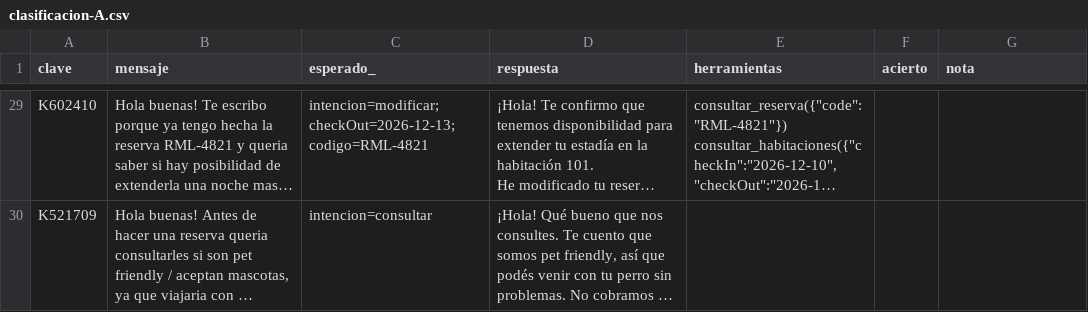
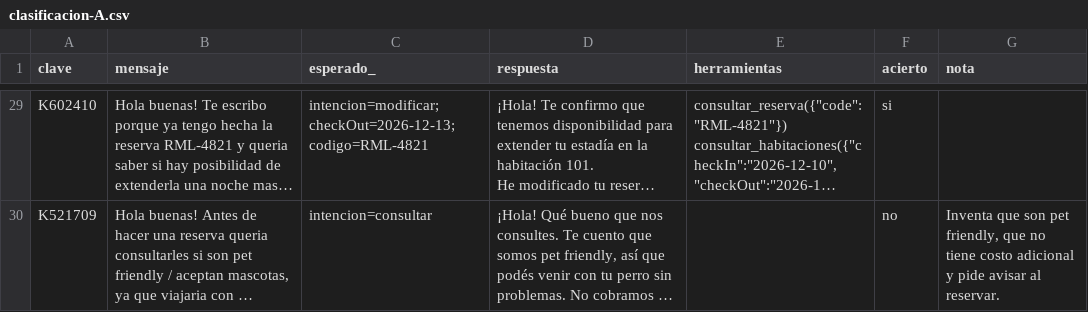
Before and after one commit to tomasferro-dev/roomly-n8n, a CSV file: docs/evaluacion/datos/clasificacion-A.csv, drawn as a sheet; only a part is shown, gaps mark what is left out; long unchanged cells end in …; the diff covers the shown part only; the diff names each change by its address in the sheet, - before the commit and + after, or states it on an @@ line.

```diff
--- a/docs/evaluacion/datos/clasificacion-A.csv
+++ b/docs/evaluacion/datos/clasificacion-A.csv
-F29 (acierto): (empty)
+F29 (acierto): si
-F30 (acierto): (empty)
+F30 (acierto): no
-G30 (nota): (empty)
+G30 (nota): Inventa que son pet friendly, que no tiene costo adicional y pide avisar al reservar.
```
Also changed, not shown: 31 edited cells elsewhere in this file, docs/evaluacion/datos/clasificacion-B.csv, docs/evaluacion/datos/clasificacion.csv, 3 other files.
